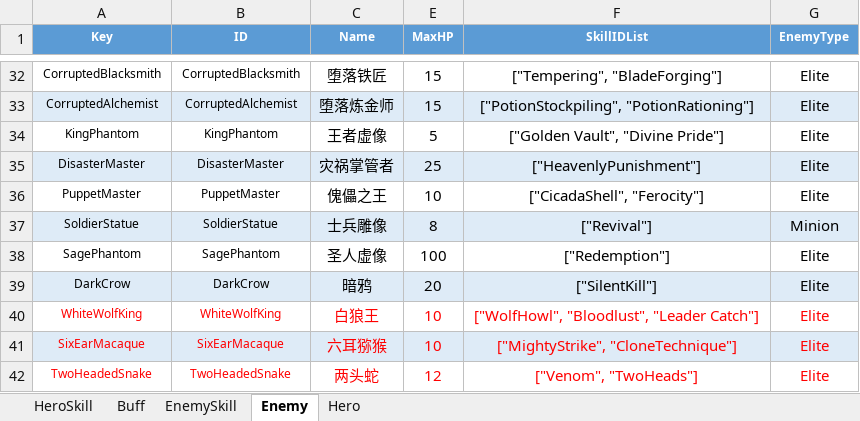
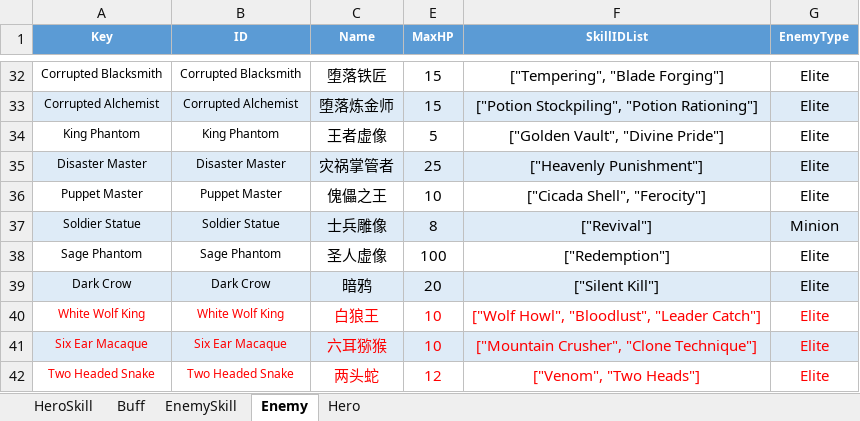
Before and after one commit to hon2200/CCA, an Excel workbook: Src/Assets/StreamingAssets/Common/Tables/Tables/Hero&Enemy.xlsx, sheet Enemy, drawn as a sheet; only a part is shown, gaps mark what is left out; values as stored, in another font and other column widths than the file's, no borders; the diff covers the shown part only; the diff names each change by its address in the sheet, - before the commit and + after, or states it on an @@ line.

Commit message:
Player HPBar Modified, Skills fixed

```diff
--- a/Src/Assets/StreamingAssets/Common/Tables/Tables/Hero&Enemy.xlsx (sheet Enemy)
+++ b/Src/Assets/StreamingAssets/Common/Tables/Tables/Hero&Enemy.xlsx (sheet Enemy)
-A32 (Key): CorruptedBlacksmith
+A32 (Key): Corrupted Blacksmith
-B32 (ID): CorruptedBlacksmith
+B32 (ID): Corrupted Blacksmith
-F32 (SkillIDList): ["Tempering", "BladeForging"]
+F32 (SkillIDList): ["Tempering", "Blade Forging"]
-A33 (Key): CorruptedAlchemist
+A33 (Key): Corrupted Alchemist
-B33 (ID): CorruptedAlchemist
+B33 (ID): Corrupted Alchemist
-F33 (SkillIDList): ["PotionStockpiling", "PotionRationing"]
+F33 (SkillIDList): ["Potion Stockpiling", "Potion Rationing"]
-A34 (Key): KingPhantom
+A34 (Key): King Phantom
-B34 (ID): KingPhantom
+B34 (ID): King Phantom
-A35 (Key): DisasterMaster
+A35 (Key): Disaster Master
-B35 (ID): DisasterMaster
+B35 (ID): Disaster Master
-F35 (SkillIDList): ["HeavenlyPunishment"]
+F35 (SkillIDList): ["Heavenly Punishment"]
-A36 (Key): PuppetMaster
+A36 (Key): Puppet Master
-B36 (ID): PuppetMaster
+B36 (ID): Puppet Master
-F36 (SkillIDList): ["CicadaShell", "Ferocity"]
+F36 (SkillIDList): ["Cicada Shell", "Ferocity"]
-A37 (Key): SoldierStatue
+A37 (Key): Soldier Statue
-B37 (ID): SoldierStatue
+B37 (ID): Soldier Statue
-A38 (Key): SagePhantom
+A38 (Key): Sage Phantom
-B38 (ID): SagePhantom
+B38 (ID): Sage Phantom
-A39 (Key): DarkCrow
+A39 (Key): Dark Crow
-B39 (ID): DarkCrow
+B39 (ID): Dark Crow
-F39 (SkillIDList): ["SilentKill"]
+F39 (SkillIDList): ["Silent Kill"]
-A40 (Key): WhiteWolfKing
+A40 (Key): White Wolf King
-B40 (ID): WhiteWolfKing
+B40 (ID): White Wolf King
-F40 (SkillIDList): ["WolfHowl", "Bloodlust", "Leader Catch"]
+F40 (SkillIDList): ["Wolf Howl", "Bloodlust", "Leader Catch"]
-A41 (Key): SixEarMacaque
+A41 (Key): Six Ear Macaque
-B41 (ID): SixEarMacaque
+B41 (ID): Six Ear Macaque
-F41 (SkillIDList): ["MightyStrike", "CloneTechnique"]
+F41 (SkillIDList): ["Mountain Crusher", "Clone Technique"]
-A42 (Key): TwoHeadedSnake
+A42 (Key): Two Headed Snake
-B42 (ID): TwoHeadedSnake
+B42 (ID): Two Headed Snake
-F42 (SkillIDList): ["Venom", "TwoHeads"]
+F42 (SkillIDList): ["Venom", "Two Heads"]
```
Also changed, not shown: 1 added row, 1 removed row and 87 edited cells elsewhere in this sheet, sheet EnemySkill, 35 other files.
